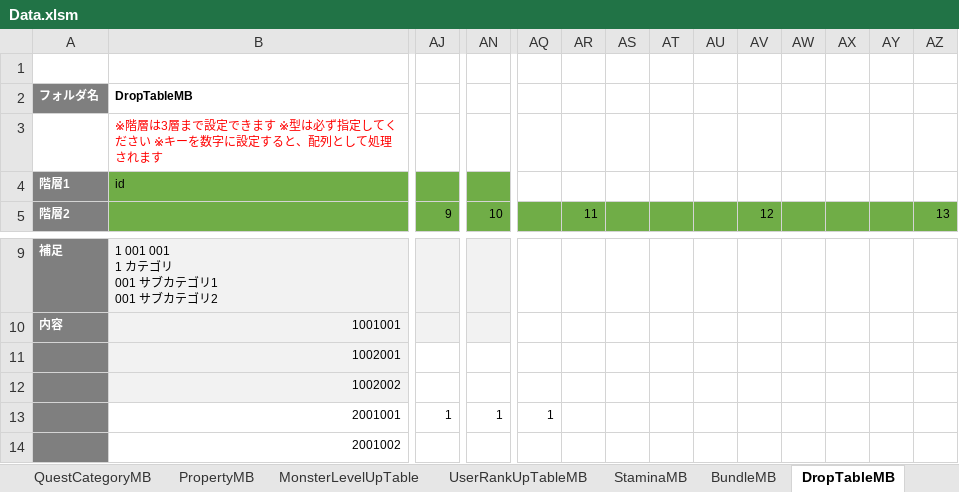
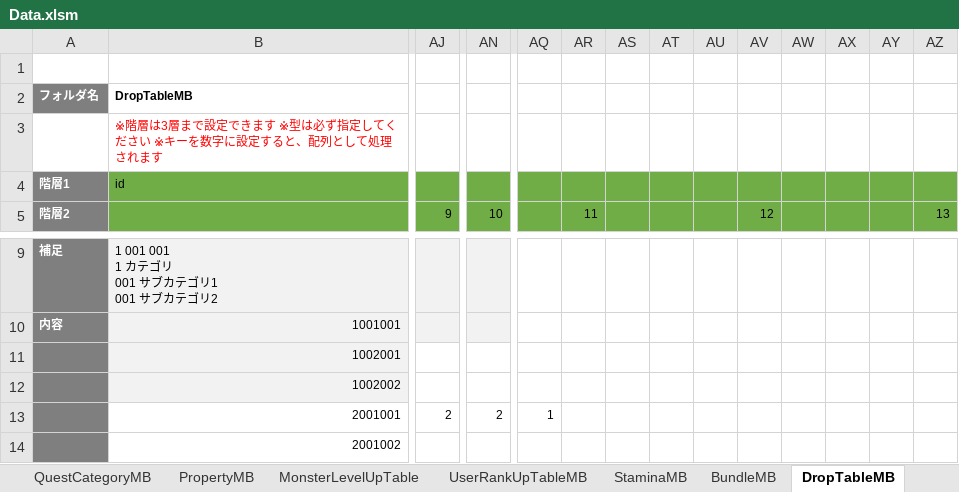
Before and after one commit to kimkimkimkimkim/PuzzleMonster, an Excel workbook: Assets/PlayFabData/Excel/Data.xlsm, sheet DropTableMB, drawn as a sheet; only a part is shown, gaps mark what is left out; values as stored, in another font and other column widths than the file's, no borders; charts and pictures not drawn; the diff covers the shown part only; the diff names each change by its address in the sheet, - before the commit and + after, or states it on an @@ line.

Commit message:
PlayFabデータの書き出し

```diff
--- a/Assets/PlayFabData/Excel/Data.xlsm (sheet DropTableMB)
+++ b/Assets/PlayFabData/Excel/Data.xlsm (sheet DropTableMB)
-AQ4:AZ4 fill: none
+AQ4:AZ4 fill: #70AD47
-AJ13: 1
+AJ13: 2
-AN13: 1
+AN13: 2
```
Also changed, not shown: cell formats elsewhere in this sheet, 5 other files.
